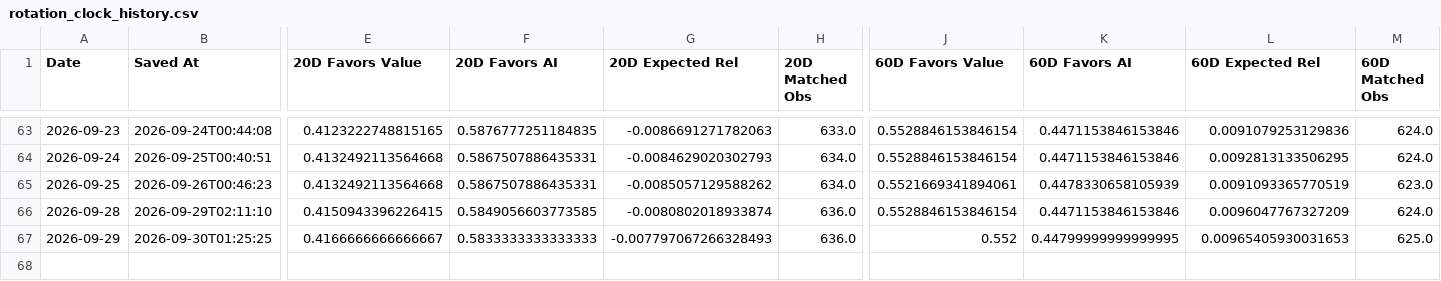
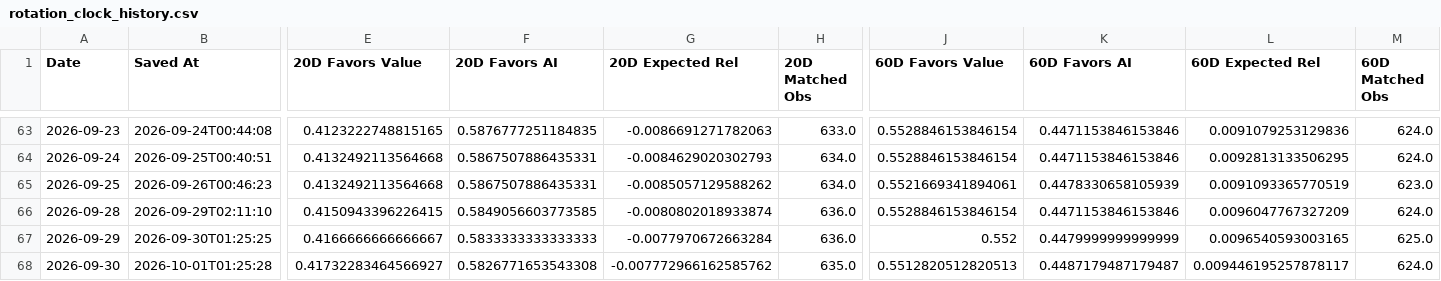
Before and after one commit to 90minale-bot/ai-rotation-dashboard, a CSV file: data/rotation_clock_history.csv, drawn as a sheet; only a part is shown, gaps mark what is left out; rows hold the shown columns only; the diff names each change by its address in the sheet, - before the commit and + after, or states it on an @@ line.

```diff
--- a/data/rotation_clock_history.csv
+++ b/data/rotation_clock_history.csv
-G67 (20D Expected Rel): -0.007797067266328493
+G67 (20D Expected Rel): -0.0077970672663284
-K67 (60D Favors AI): 0.44799999999999995
+K67 (60D Favors AI): 0.4479999999999999
-L67 (60D Expected Rel): 0.00965405930031653
+L67 (60D Expected Rel): 0.0096540593003165
+row 68: 2026-09-30 | 2026-10-01T01:25:28 | 0.41732283464566927 | 0.5826771653543308 | -0.007772966162585762 | 635.0 | 0.5512820512820513 | 0.4487179487179487 | 0.009446195257878117 | 624.0
```
